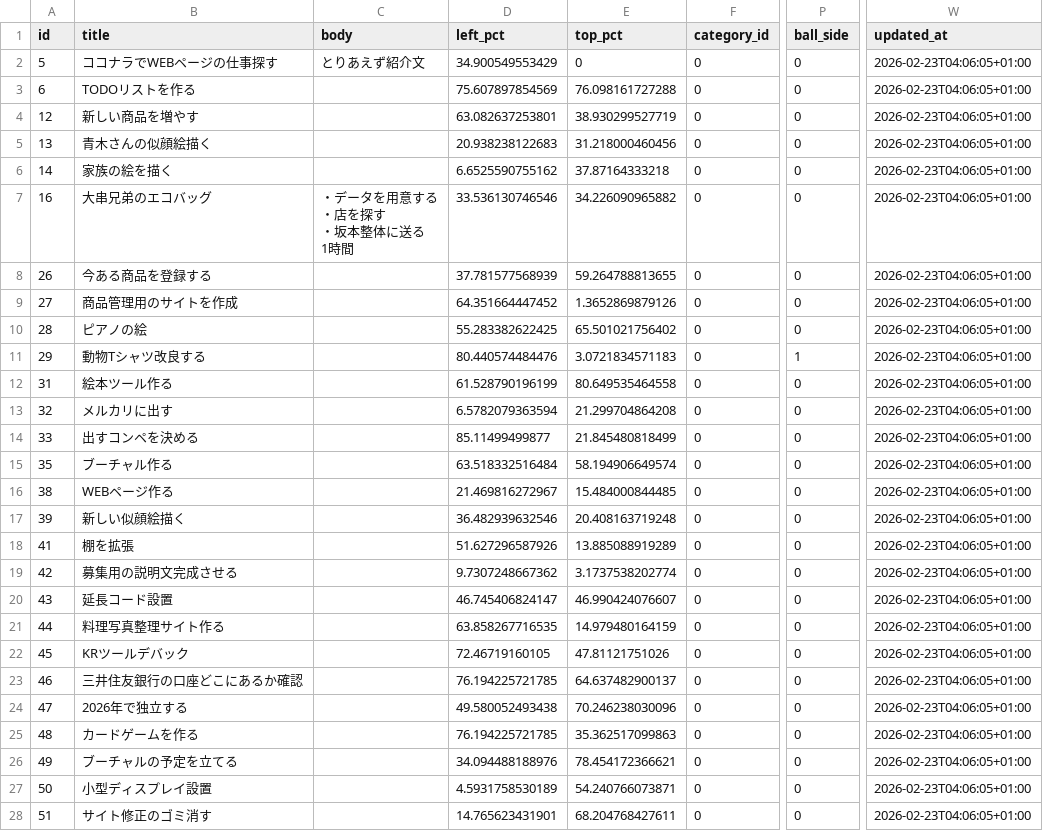
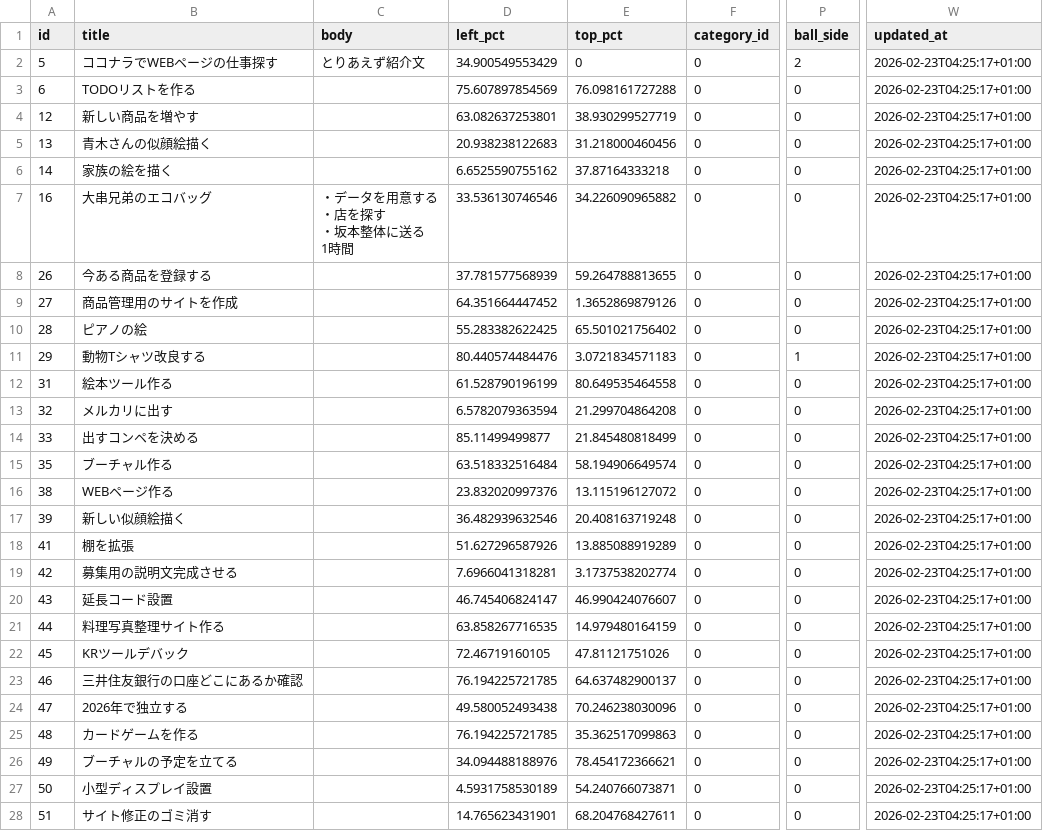
Before and after one commit to ryogaktm/todo, a CSV file: data/tasks.csv, drawn as a sheet; only a part is shown, gaps mark what is left out; the diff covers the shown part only; the diff names each change by its address in the sheet, - before the commit and + after, or states it on an @@ line.

```diff
--- a/data/tasks.csv
+++ b/data/tasks.csv
-P2 (ball_side): 0
+P2 (ball_side): 2
-W2:W28 (updated_at): 2026-02-23T04:06:05+01:00
+W2:W28 (updated_at): 2026-02-23T04:25:17+01:00
-D16 (left_pct): 21.469816272967
+D16 (left_pct): 23.832020997376
-E16 (top_pct): 15.484000844485
+E16 (top_pct): 13.115196127072
-D19 (left_pct): 9.7307248667362
+D19 (left_pct): 7.6966041318281
```
Also changed, not shown: 3 edited cells elsewhere in this file, data/tags.csv, 4 other files.
